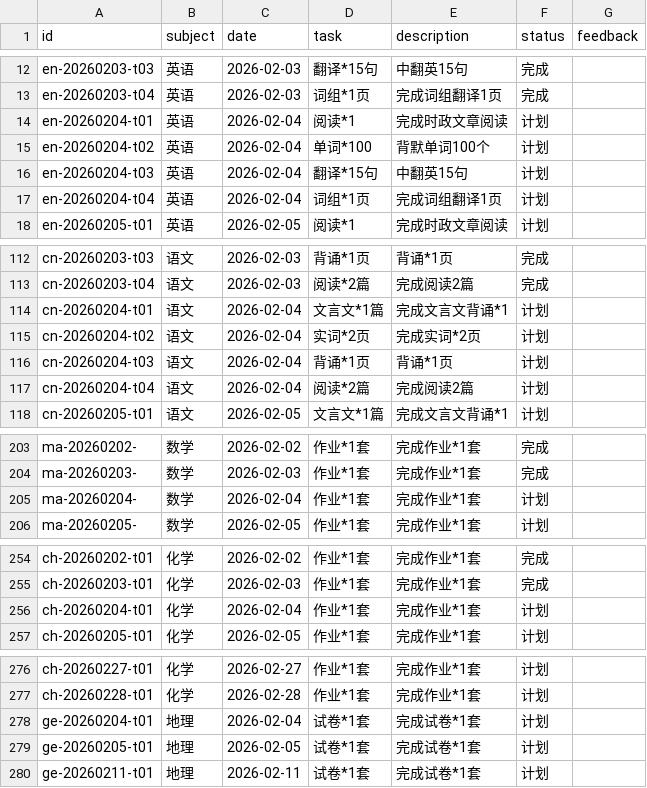
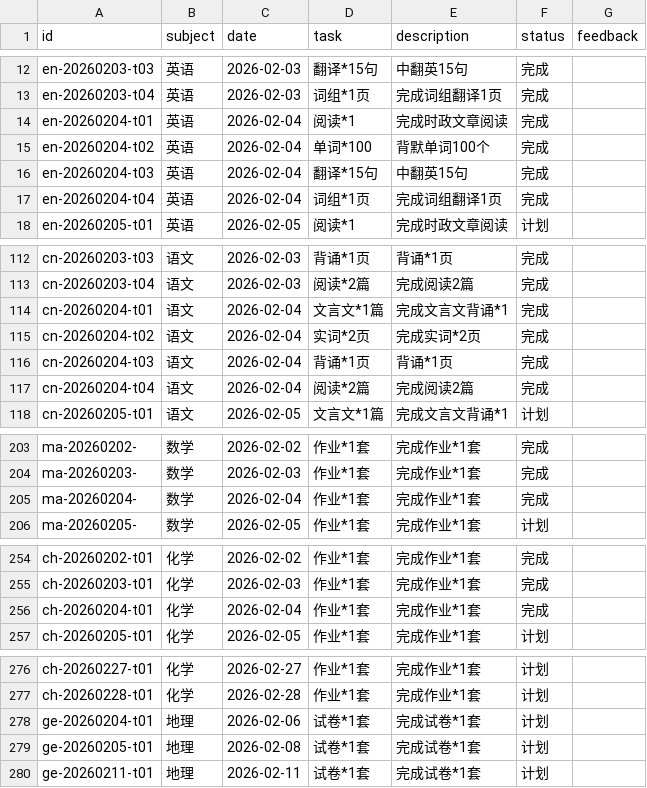
Before and after one commit to zsh-rc/zsh-rc.github.io, a CSV file: _data/projects/Wh26OfBangbang.csv, drawn as a sheet; only a part is shown, gaps mark what is left out; the diff covers the shown part only.

```diff
--- a/_data/projects/Wh26OfBangbang.csv
+++ b/_data/projects/Wh26OfBangbang.csv
@@ -13,6 +13,6 @@ en-20260203-t03,英语,2026-02-03,翻译*15句,中翻英15句,完成,
 en-20260203-t04,英语,2026-02-03,词组*1页,完成词组翻译1页,完成,
-en-20260204-t01,英语,2026-02-04,阅读*1,完成时政文章阅读,计划,
-en-20260204-t02,英语,2026-02-04,单词*100,背默单词100个,计划,
-en-20260204-t03,英语,2026-02-04,翻译*15句,中翻英15句,计划,
-en-20260204-t04,英语,2026-02-04,词组*1页,完成词组翻译1页,计划,
+en-20260204-t01,英语,2026-02-04,阅读*1,完成时政文章阅读,完成,
+en-20260204-t02,英语,2026-02-04,单词*100,背默单词100个,完成,
+en-20260204-t03,英语,2026-02-04,翻译*15句,中翻英15句,完成,
+en-20260204-t04,英语,2026-02-04,词组*1页,完成词组翻译1页,完成,
 en-20260205-t01,英语,2026-02-05,阅读*1,完成时政文章阅读,计划,
@@ -113,6 +113,6 @@ cn-20260203-t03,语文,2026-02-03,背诵*1页,背诵*1页,完成,
 cn-20260203-t04,语文,2026-02-03,阅读*2篇,完成阅读2篇,完成,
-cn-20260204-t01,语文,2026-02-04,文言文*1篇,完成文言文背诵*1,计划,
-cn-20260204-t02,语文,2026-02-04,实词*2页,完成实词*2页,计划,
-cn-20260204-t03,语文,2026-02-04,背诵*1页,背诵*1页,计划,
-cn-20260204-t04,语文,2026-02-04,阅读*2篇,完成阅读2篇,计划,
+cn-20260204-t01,语文,2026-02-04,文言文*1篇,完成文言文背诵*1,完成,
+cn-20260204-t02,语文,2026-02-04,实词*2页,完成实词*2页,完成,
+cn-20260204-t03,语文,2026-02-04,背诵*1页,背诵*1页,完成,
+cn-20260204-t04,语文,2026-02-04,阅读*2篇,完成阅读2篇,完成,
 cn-20260205-t01,语文,2026-02-05,文言文*1篇,完成文言文背诵*1,计划,
@@ -204,3 +204,3 @@ ma-20260202-,数学,2026-02-02,作业*1套,完成作业*1套,完成,
 ma-20260203-,数学,2026-02-03,作业*1套,完成作业*1套,完成,
-ma-20260204-,数学,2026-02-04,作业*1套,完成作业*1套,计划,
+ma-20260204-,数学,2026-02-04,作业*1套,完成作业*1套,完成,
 ma-20260205-,数学,2026-02-05,作业*1套,完成作业*1套,计划,
@@ -255,3 +255,3 @@ ch-20260202-t01,化学,2026-02-02,作业*1套,完成作业*1套,完成,
 ch-20260203-t01,化学,2026-02-03,作业*1套,完成作业*1套,完成,
-ch-20260204-t01,化学,2026-02-04,作业*1套,完成作业*1套,计划,
+ch-20260204-t01,化学,2026-02-04,作业*1套,完成作业*1套,完成,
 ch-20260205-t01,化学,2026-02-05,作业*1套,完成作业*1套,计划,
@@ -277,4 +277,4 @@ ch-20260227-t01,化学,2026-02-27,作业*1套,完成作业*1套,计划,
 ch-20260228-t01,化学,2026-02-28,作业*1套,完成作业*1套,计划,
-ge-20260204-t01,地理,2026-02-04,试卷*1套,完成试卷*1套,计划,
-ge-20260205-t01,地理,2026-02-05,试卷*1套,完成试卷*1套,计划,
+ge-20260204-t01,地理,2026-02-06,试卷*1套,完成试卷*1套,计划,
+ge-20260205-t01,地理,2026-02-08,试卷*1套,完成试卷*1套,计划,
 ge-20260211-t01,地理,2026-02-11,试卷*1套,完成试卷*1套,计划,
```
Also changed, not shown: 26 edited cells elsewhere in this file, 1 other file.
